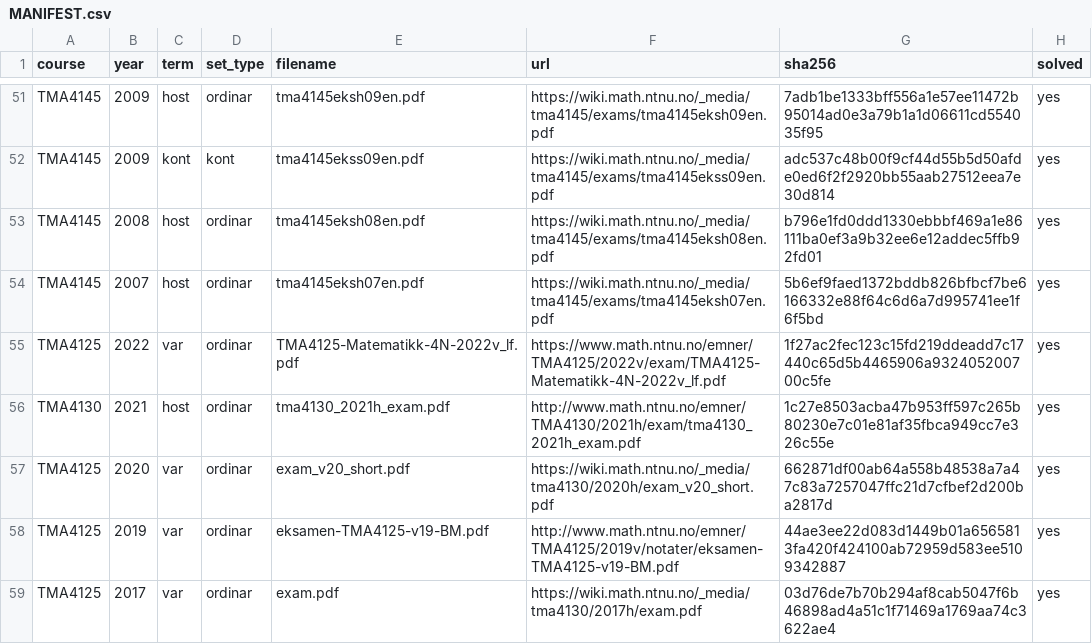
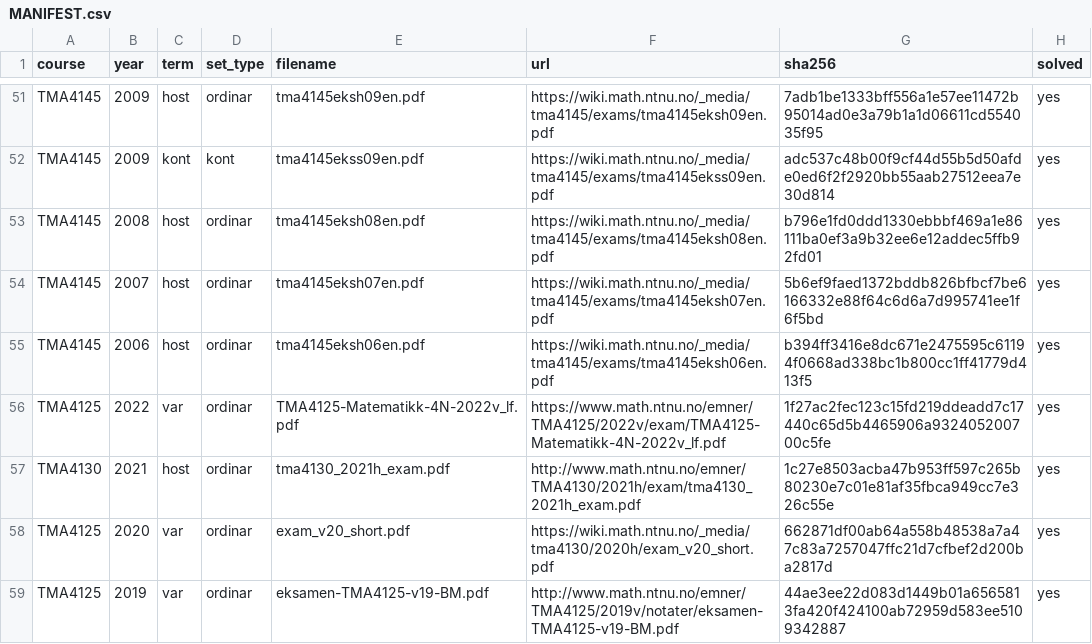
Before and after one commit to Torgersrud/eksamensrelevant4C, a CSV file: sources/MANIFEST.csv, drawn as a sheet; only a part is shown, gaps mark what is left out; the shorter side is filled out with more unchanged rows; the diff names each change by its address in the sheet, - before the commit and + after, or states it on an @@ line.

```diff
--- a/sources/MANIFEST.csv
+++ b/sources/MANIFEST.csv
+row 55: TMA4145 | 2006 | host | ordinar | tma4145eksh06en.pdf | https://wiki.math.ntnu.no/_media/tma4145/exams/tma4145eksh06en.pdf | b394ff3416e8dc671e2475595c61194f0668ad338bc1b800cc1ff41779d413f5 | yes
```
Also changed, not shown: 7 other files.
